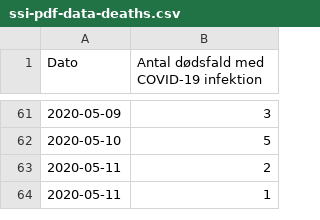
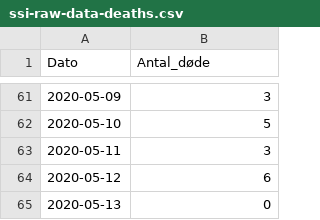
Before and after one commit to covid-19-sim/covid-19.sst.dk, a CSV file: ssi-raw-data-deaths.csv (was ssi-pdf-data-deaths.csv), drawn as a sheet; only a part is shown, gaps mark what is left out; removed rows and columns are numbered as before the commit, all else as after; the diff names each change by its address in the sheet, - before the commit and + after, or states it on an @@ line.

```diff
--- a/ssi-pdf-data-deaths.csv
+++ b/ssi-raw-data-deaths.csv
-B1: Antal dødsfald med COVID-19 infektion
+B1: Antal_døde
-B63 (Antal_døde): 2
+B63 (Antal_døde): 3
-row 64: 2020-05-11 | 1
+row 64: 2020-05-12 | 6
+row 65: 2020-05-13 | 0
```
Also changed, not shown: sst-raw-data-hospitalised.csv, sst-raw-data-icu.csv, 5 other files.
